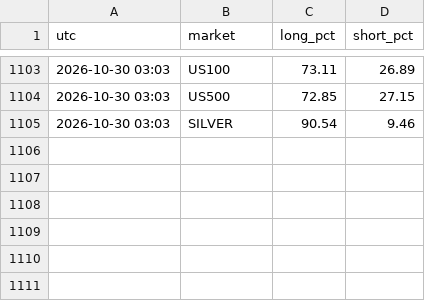
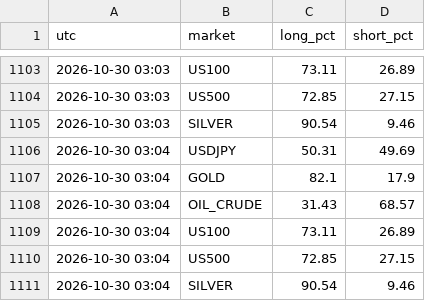
Before and after one commit to arslanmehdi1214-droid/dashboard, a CSV file: data/sentiment/2026-10-30.csv, drawn as a sheet; only a part is shown, gaps mark what is left out.

```diff
--- a/data/sentiment/2026-10-30.csv
+++ b/data/sentiment/2026-10-30.csv
@@ -1105 +1105,7 @@ utc,market,long_pct,short_pct
 2026-10-30 03:03,SILVER,90.54,9.46
+2026-10-30 03:04,USDJPY,50.31,49.69
+2026-10-30 03:04,GOLD,82.1,17.9
+2026-10-30 03:04,OIL_CRUDE,31.43,68.57
+2026-10-30 03:04,US100,73.11,26.89
+2026-10-30 03:04,US500,72.85,27.15
+2026-10-30 03:04,SILVER,90.54,9.46
```
Also changed, not shown: 5 other files.
